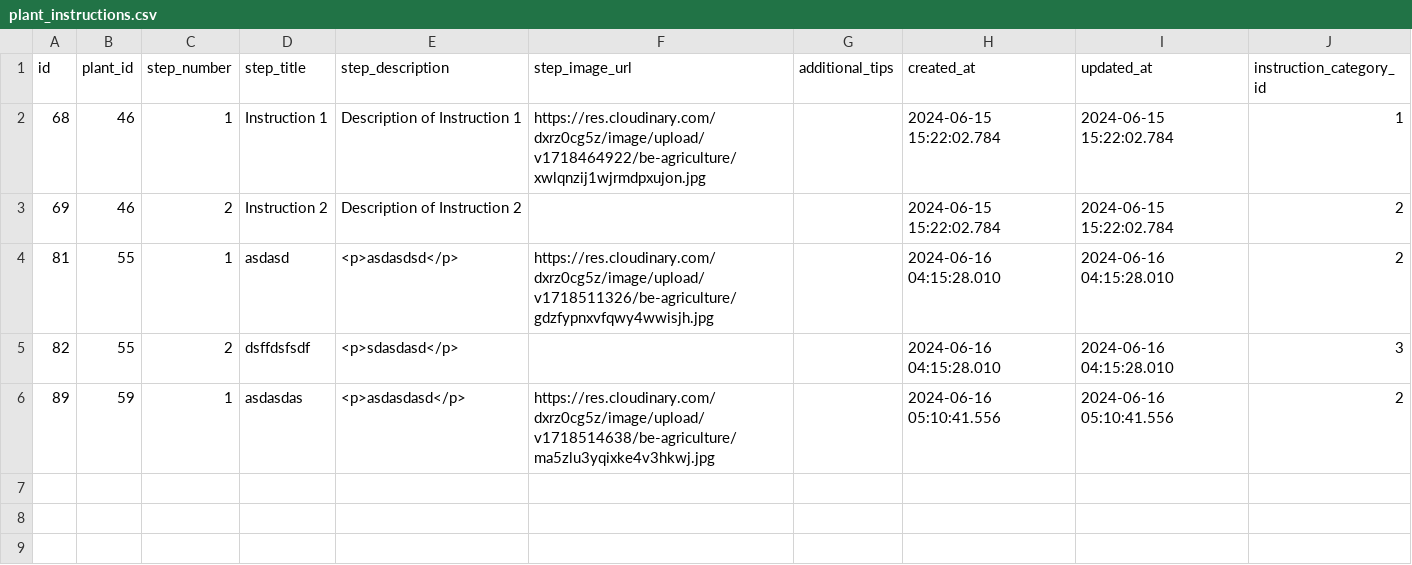
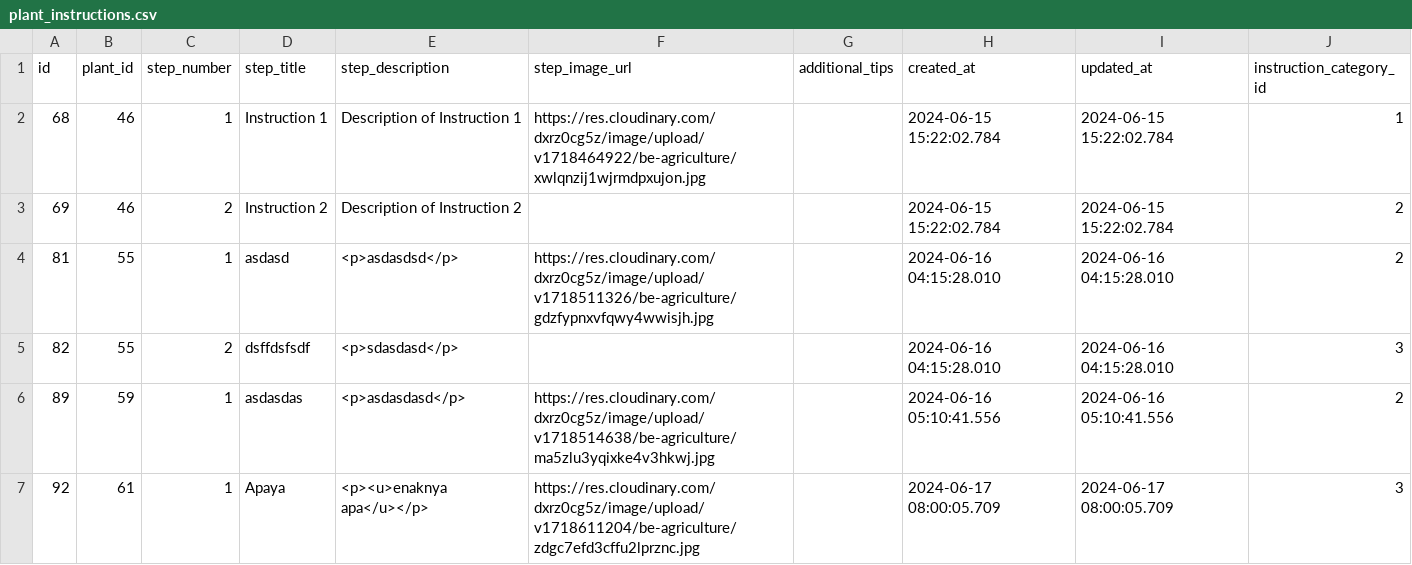
Before and after one commit to Plantopia-Alterra-Academy-Batch-6/de-capstone-km-alterra-batch-6, a CSV file: data_source_csv/plant_instructions.csv, drawn as a sheet; the diff names each change by its address in the sheet, - before the commit and + after, or states it on an @@ line.

```diff
--- a/data_source_csv/plant_instructions.csv
+++ b/data_source_csv/plant_instructions.csv
+row 7: 92 | 61 | 1 | Apaya | <p><u>enaknya apa</u></p> | https://res.cloudinary.com/dxrz0cg5z/image/upload/v1718611204/be-agriculture/zdgc7efd3cffu2lprznc.jpg |  | 2024-06-17 08:00:05.709 | 2024-06-17 08:00:05.709 | 3
```
Also changed, not shown: data_source_csv/plant_images.csv, data_source_csv/plants.csv, 23 other files.
